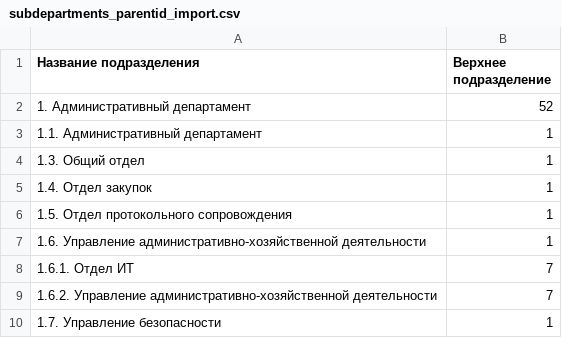
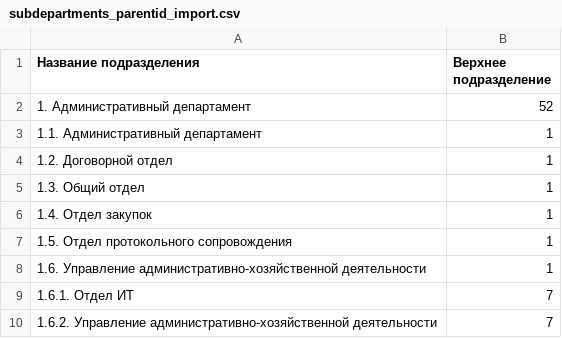
Before and after one commit to reflect509/company_API, a CSV file: imports/subdepartments_parentid_import.csv, drawn as a sheet; only a part is shown; the shorter side is filled out with more unchanged rows.

```diff
--- a/imports/subdepartments_parentid_import.csv
+++ b/imports/subdepartments_parentid_import.csv
@@ -3,2 +3,3 @@
 1.1. Административный департамент;1
+1.2. Договорной отдел;1
 1.3. Общий отдел;1
```
Also changed, not shown: 3 other files.
